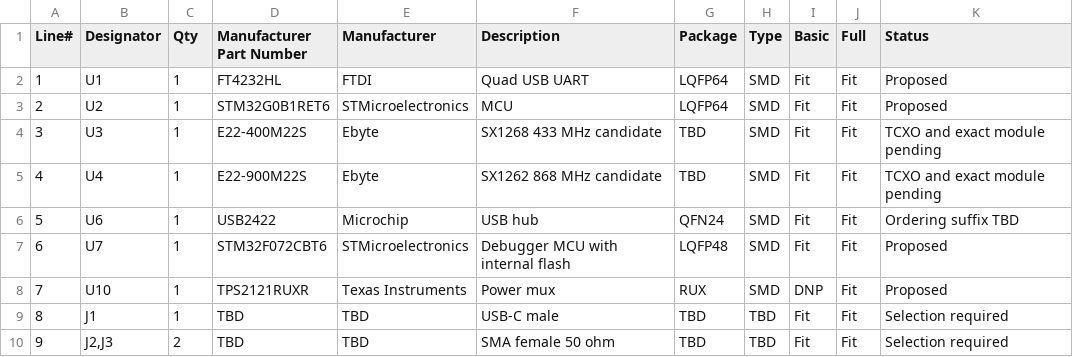
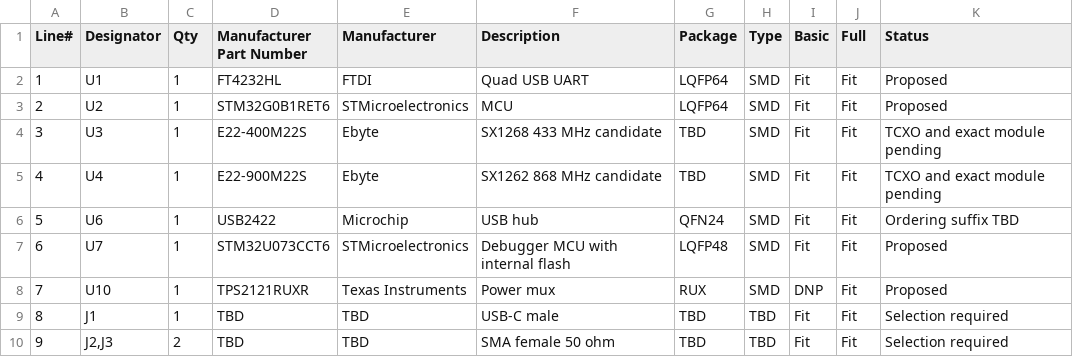
Before and after one commit to dirtybug/loraDongleHw, a CSV file: Manufacturing/BOM_PCBWay_DRAFT.csv, drawn as a sheet; only a part is shown.

Commit message:
Select low-power STM32U073CCT6 debugger: Manufacturing/BOM_PCBWay_DRAFT.csv

```diff
--- a/Manufacturing/BOM_PCBWay_DRAFT.csv
+++ b/Manufacturing/BOM_PCBWay_DRAFT.csv
@@ -6,3 +6,3 @@ Line#,Designator,Qty,Manufacturer Part Number,Manufacturer,Description,Package,T
 5,U6,1,USB2422,Microchip,USB hub,QFN24,SMD,Fit,Fit,Ordering suffix TBD
-6,U7,1,STM32F072CBT6,STMicroelectronics,Debugger MCU with internal flash,LQFP48,SMD,Fit,Fit,Proposed
+6,U7,1,STM32U073CCT6,STMicroelectronics,Debugger MCU with internal flash,LQFP48,SMD,Fit,Fit,Proposed
 7,U10,1,TPS2121RUXR,Texas Instruments,Power mux,RUX,SMD,DNP,Fit,Proposed
```
